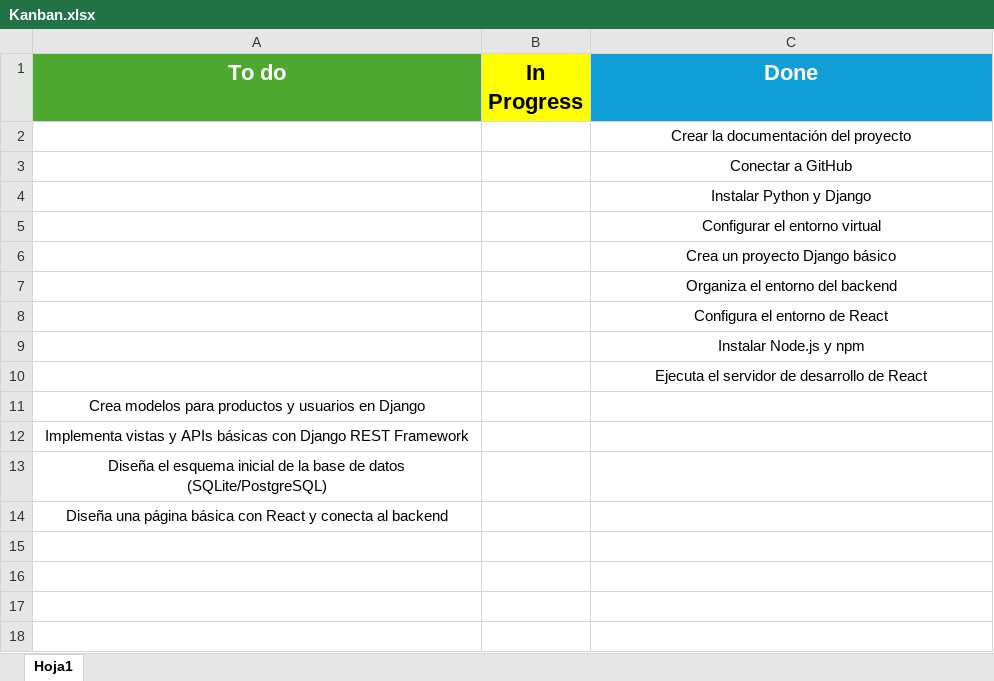
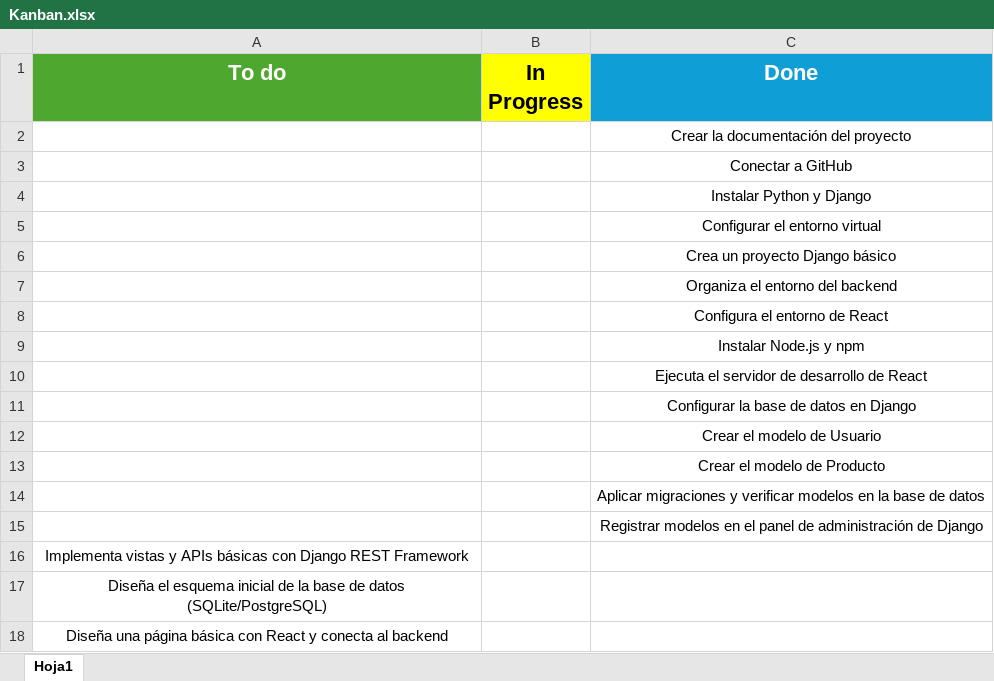
Before and after one commit to UrsulaClaudia/Crodi-Shop---Tienda-online, an Excel workbook: Documentacion/Kanban.xlsx, sheet Hoja1, drawn as a sheet; values as stored, in another font and other column widths than the file's, no borders; table styles not drawn; removed rows and columns are numbered as before the commit, all else as after; the diff names each change by its address in the sheet, - before the commit and + after, or states it on an @@ line.

Commit message:
Actualizando documentacion - v.1.2

```diff
--- a/Documentacion/Kanban.xlsx (sheet Hoja1)
+++ b/Documentacion/Kanban.xlsx (sheet Hoja1)
-row 11: Crea modelos para productos y usuarios en Django
+row 11:  |  | Configurar la base de datos en Django
+row 12:  |  | Crear el modelo de Usuario
+row 13:  |  | Crear el modelo de Producto
+row 14:  |  | Aplicar migraciones y verificar modelos en la base de datos
+row 15:  |  | Registrar modelos en el panel de administración de Django
```
Also changed, not shown: 1 other file.
